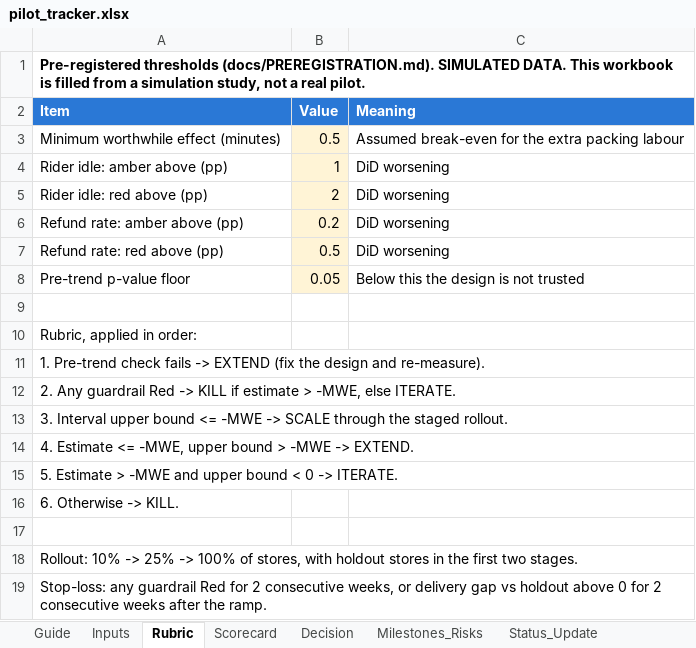
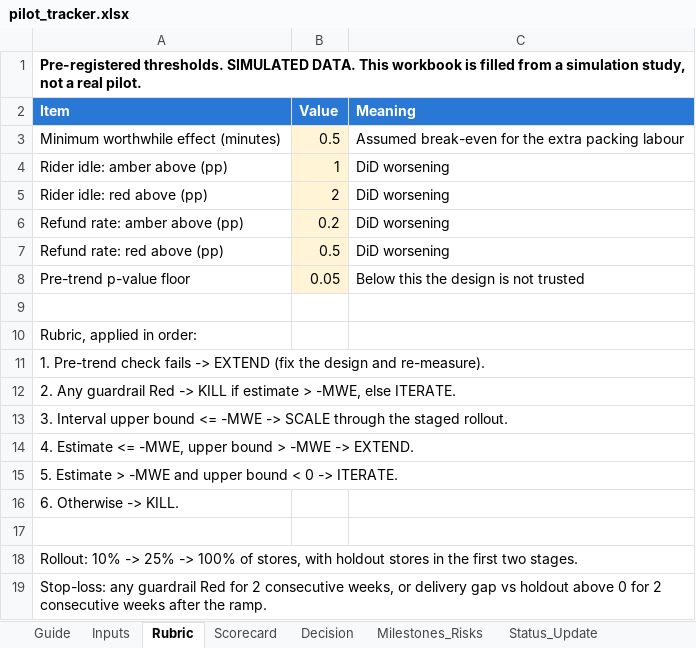
Before and after one commit to divyanshr08code/pm-experiment-pilot-evaluation-framework, an Excel workbook: outputs/pilot_tracker.xlsx, sheet Rubric, drawn as a sheet; values as stored, in another font and other column widths than the file's, no borders; the diff names each change by its address in the sheet, - before the commit and + after, or states it on an @@ line.

Commit message:
Rebuild outputs

```diff
--- a/outputs/pilot_tracker.xlsx (sheet Rubric)
+++ b/outputs/pilot_tracker.xlsx (sheet Rubric)
-A1 (Item): Pre-registered thresholds (docs/PREREGISTRATION.md). SIMULATED DATA.…
+A1 (Item): Pre-registered thresholds. SIMULATED DATA.…
```
Also changed, not shown: 2 other files.
